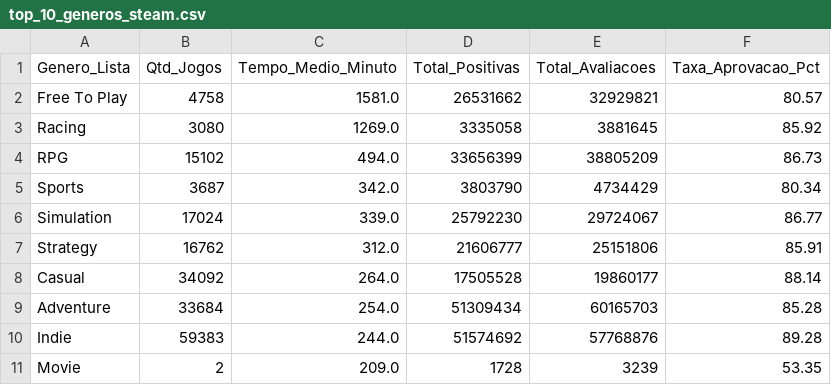
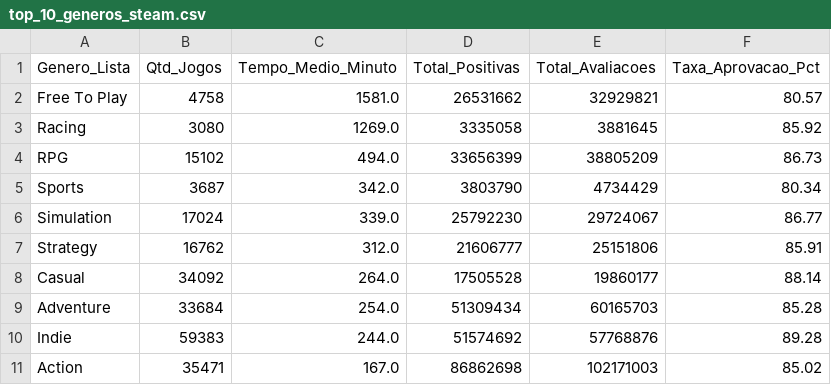
Before and after one commit to TreferDG/steam-analysis-monetization, a CSV file: top_10_generos_steam.csv, drawn as a sheet.

Commit message:
Adcionando o Dashboard Power BI e Adcionando filtro de 50 jogos

```diff
--- a/top_10_generos_steam.csv
+++ b/top_10_generos_steam.csv
@@ -10,2 +10,2 @@ Adventure,33684,254.0,51309434,60165703,85.28
 Indie,59383,244.0,51574692,57768876,89.28
-Movie,2,209.0,1728,3239,53.35
+Action,35471,167.0,86862698,102171003,85.02
```
Also changed, not shown: 5 other files.
